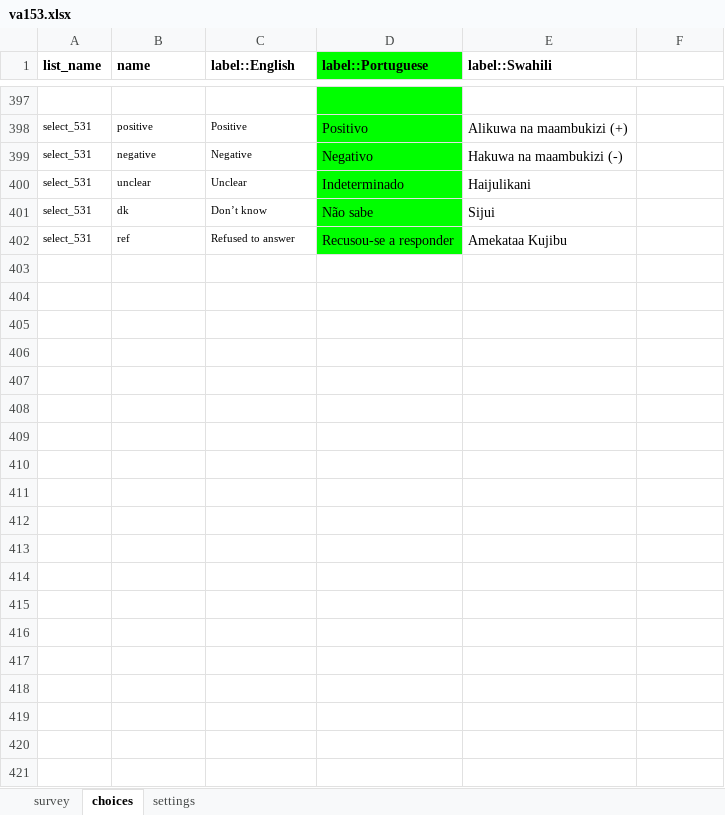
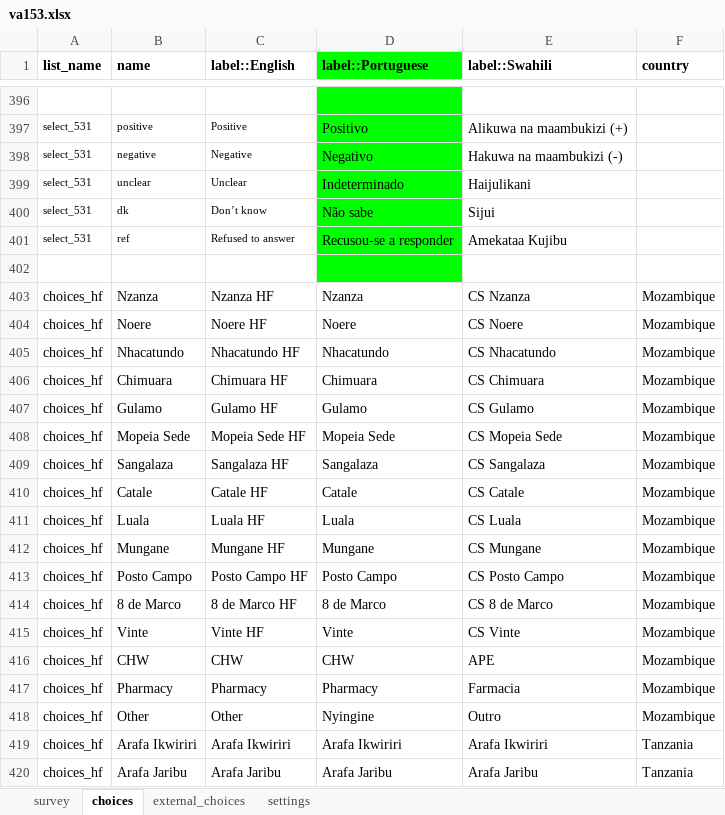
Before and after one commit to linl33/bohemia, an Excel workbook: forms/va153/va153.xlsx, sheet choices, drawn as a sheet; only a part is shown, gaps mark what is left out; values as stored, in another font and other column widths than the file's, no borders; charts and pictures and conditional formats not drawn; the diff covers the shown part only; the diff names each change by its address in the sheet, - before the commit and + after, or states it on an @@ line.

```diff
--- a/forms/va153/va153.xlsx (sheet choices)
+++ b/forms/va153/va153.xlsx (sheet choices)
+sheet tab: external_choices
-F1: (empty)
+F1: country
+row 402: (empty)
+row 403: choices_hf | Nzanza | Nzanza HF | Nzanza | CS Nzanza | Mozambique
+row 404: choices_hf | Noere | Noere HF | Noere | CS Noere | Mozambique
+row 405: choices_hf | Nhacatundo | Nhacatundo HF | Nhacatundo | CS Nhacatundo | Mozambique
+row 406: choices_hf | Chimuara | Chimuara HF | Chimuara | CS Chimuara | Mozambique
+row 407: choices_hf | Gulamo | Gulamo HF | Gulamo | CS Gulamo | Mozambique
+row 408: choices_hf | Mopeia Sede | Mopeia Sede HF | Mopeia Sede | CS Mopeia Sede | Mozambique
+row 409: choices_hf | Sangalaza | Sangalaza HF | Sangalaza | CS Sangalaza | Mozambique
+row 410: choices_hf | Catale | Catale HF | Catale | CS Catale | Mozambique
+row 411: choices_hf | Luala | Luala HF | Luala | CS Luala | Mozambique
+row 412: choices_hf | Mungane | Mungane HF | Mungane | CS Mungane | Mozambique
+row 413: choices_hf | Posto Campo | Posto Campo HF | Posto Campo | CS Posto Campo | Mozambique
+row 414: choices_hf | 8 de Marco | 8 de Marco HF | 8 de Marco | CS 8 de Marco | Mozambique
+row 415: choices_hf | Vinte | Vinte HF | Vinte | CS Vinte | Mozambique
+row 416: choices_hf | CHW | CHW | CHW | APE | Mozambique
+row 417: choices_hf | Pharmacy | Pharmacy | Pharmacy | Farmacia | Mozambique
+row 418: choices_hf | Other | Other | Nyingine | Outro | Mozambique
+row 419: choices_hf | Arafa Ikwiriri | Arafa Ikwiriri | Arafa Ikwiriri | Arafa Ikwiriri | Tanzania
+row 420: choices_hf | Arafa Jaribu | Arafa Jaribu | Arafa Jaribu | Arafa Jaribu | Tanzania
```
Also changed, not shown: 92 added rows, 1 removed row, 17 edited cells and cell formats elsewhere in this sheet, sheet survey, sheet settings, charts or pictures, forms/enumerations/enumerations.xlsx, 5 other files.
